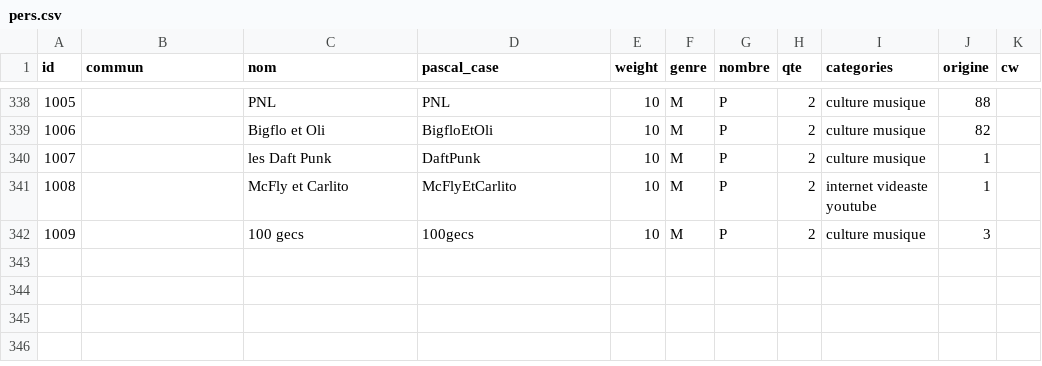
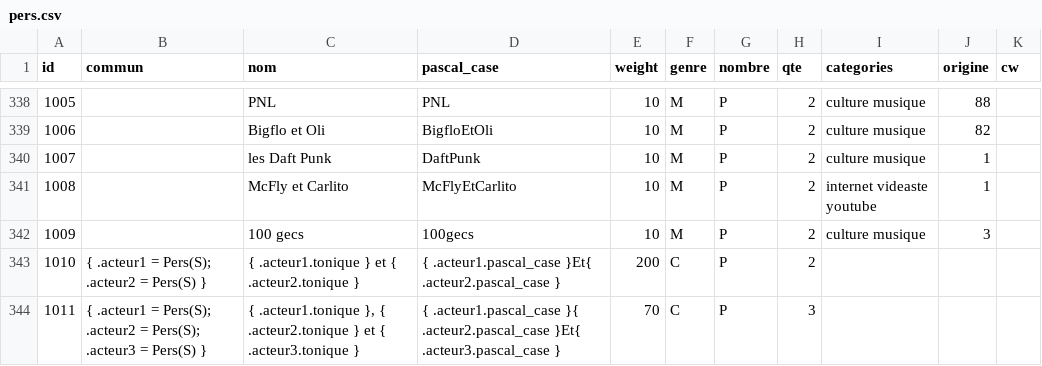
Before and after one commit to AlexieVQ/FlashNewsBot, a CSV file: regles/pers.csv, drawn as a sheet; only a part is shown, gaps mark what is left out.

```diff
--- a/regles/pers.csv
+++ b/regles/pers.csv
@@ -342 +342,3 @@ id,commun,nom,pascal_case,weight,genre,nombre,qte,categories,origine,cw
 1009,,100 gecs,100gecs,10,M,P,2,culture musique,3,
+1010,{ .acteur1 = Pers(S); .acteur2 = Pers(S) },{ .acteur1.tonique } et { .acteur2.tonique },{ .acteur1.pascal_case }Et{ .acteur2.pascal_case },200,C,P,2,,,
+1011,{ .acteur1 = Pers(S); .acteur2 = Pers(S); .acteur3 = Pers(S) },"{ .acteur1.tonique }, { .acteur2.tonique } et { .acteur3.tonique }",{ .acteur1.pascal_case }{ .acteur2.pascal_case }Et{ .acteur3.pascal_case },70,C,P,3,,,
```
Also changed, not shown: 1 other file.
